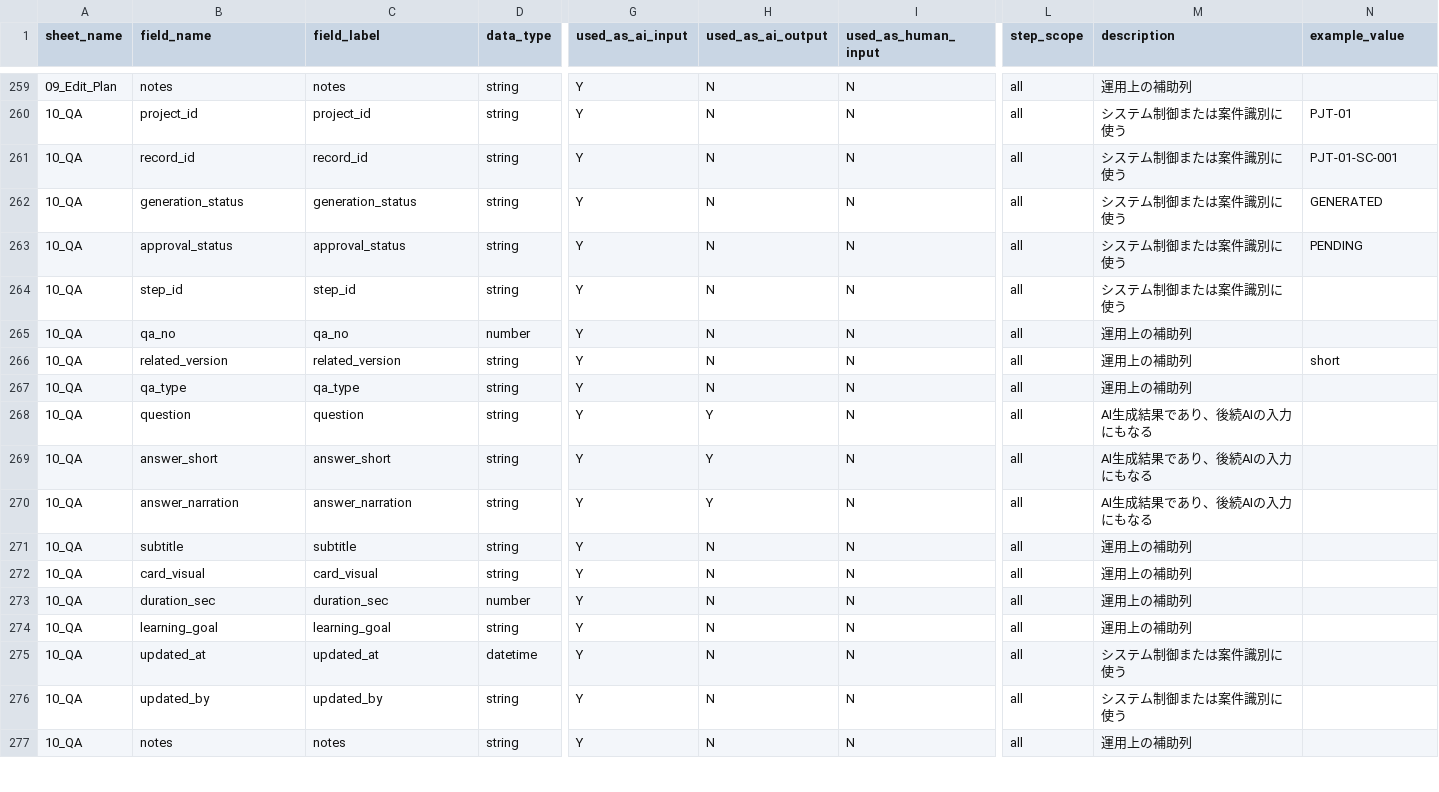
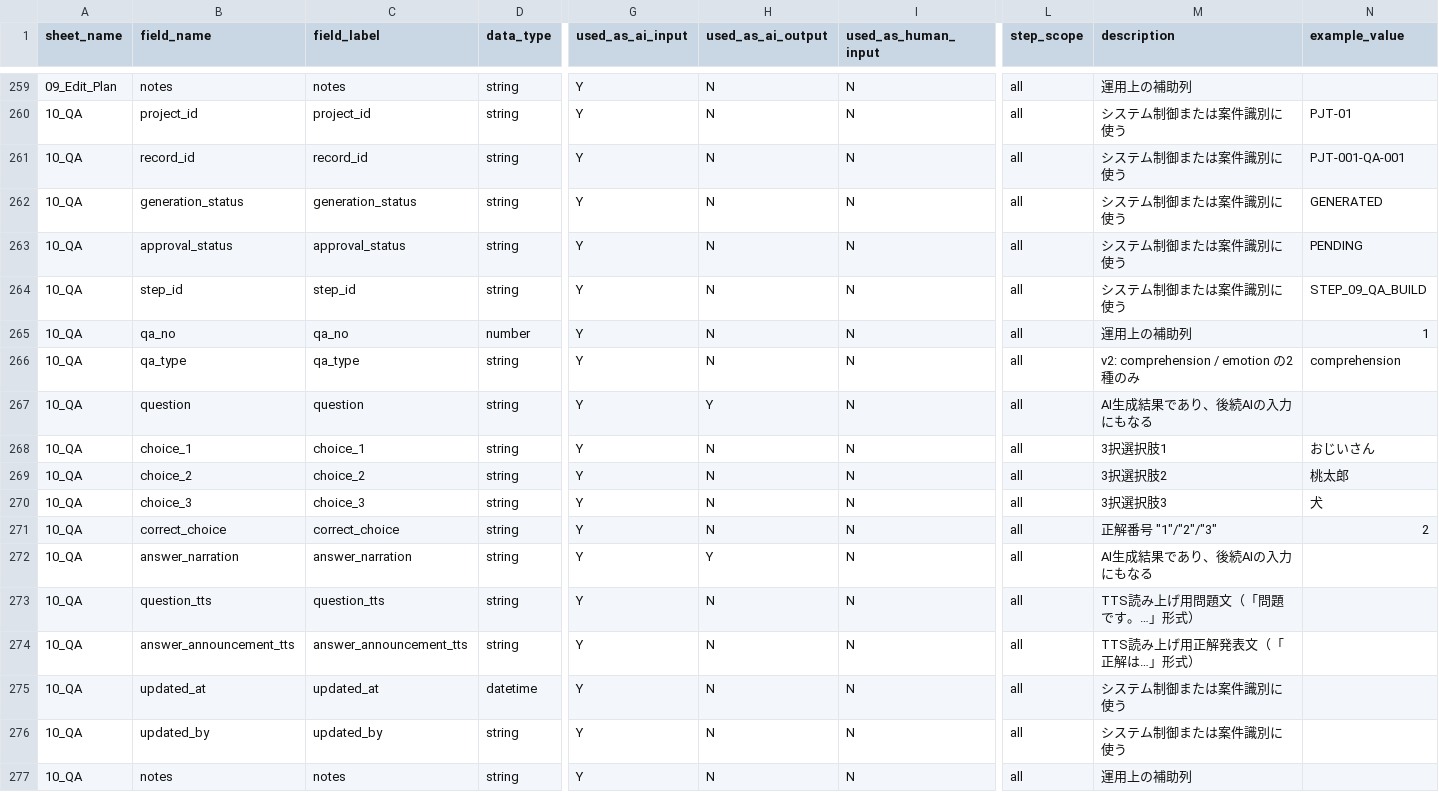
Before and after one commit to skgreenabcj-commits/Douwa-AI-movie-generate, a TSV file: docs/GSS_field_master.tsv, drawn as a sheet; only a part is shown, gaps mark what is left out; removed rows and columns are numbered as before the commit, all else as after; rows hold the shown columns only; the diff names each change by its address in the sheet, - before the commit and + after, or states it on an @@ line.

```diff
--- a/docs/GSS_field_master.tsv
+++ b/docs/GSS_field_master.tsv
-N261 (example_value): PJT-01-SC-001
+N261 (example_value): PJT-001-QA-001
-N264 (example_value): (empty)
+N264 (example_value): STEP_09_QA_BUILD
-N265 (example_value): (empty)
+N265 (example_value): 1
-row 266: 10_QA | related_version | related_version | string | Y | N | N | all | 運用上の補助列 | short
-M266 (description): 運用上の補助列
+M266 (description): v2: comprehension / emotion の2種のみ
-N266 (example_value): (empty)
+N266 (example_value): comprehension
+row 268: 10_QA | choice_1 | choice_1 | string | Y | N | N | all | 3択選択肢1 | おじいさん
+row 269: 10_QA | choice_2 | choice_2 | string | Y | N | N | all | 3択選択肢2 | 桃太郎
+row 270: 10_QA | choice_3 | choice_3 | string | Y | N | N | all | 3択選択肢3 | 犬
-B271 (field_name): answer_short
+B271 (field_name): correct_choice
-C271 (field_label): answer_short
+C271 (field_label): correct_choice
-H271 (used_as_ai_output): Y
+H271 (used_as_ai_output): N
-M271 (description): AI生成結果であり、後続AIの入力にもなる
+M271 (description): 正解番号 "1"/"2"/"3"
-N271 (example_value): (empty)
+N271 (example_value): 2
-B273 (field_name): subtitle
+B273 (field_name): question_tts
-C273 (field_label): subtitle
+C273 (field_label): question_tts
-M273 (description): 運用上の補助列
+M273 (description): TTS読み上げ用問題文（「問題です。…」形式）
-row 272: 10_QA | card_visual | card_visual | string | Y | N | N | all | 運用上の補助列
-row 273: 10_QA | duration_sec | duration_sec | number | Y | N | N | all | 運用上の補助列
-B274 (field_name): learning_goal
+B274 (field_name): answer_announcement_tts
-C274 (field_label): learning_goal
+C274 (field_label): answer_announcement_tts
-M274 (description): 運用上の補助列
+M274 (description): TTS読み上げ用正解発表文（「正解は…」形式）
```
Also changed, not shown: 1 other file.
